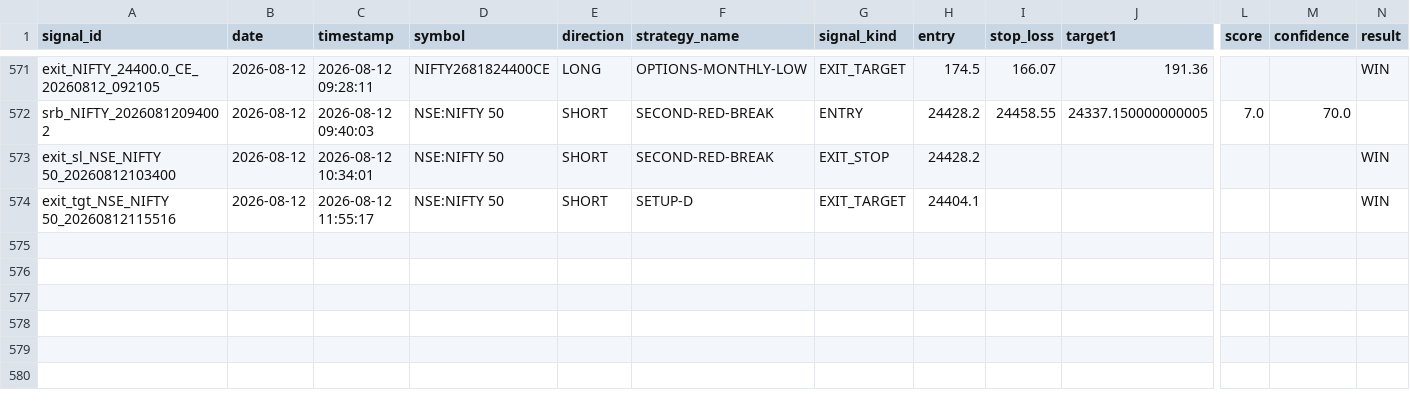
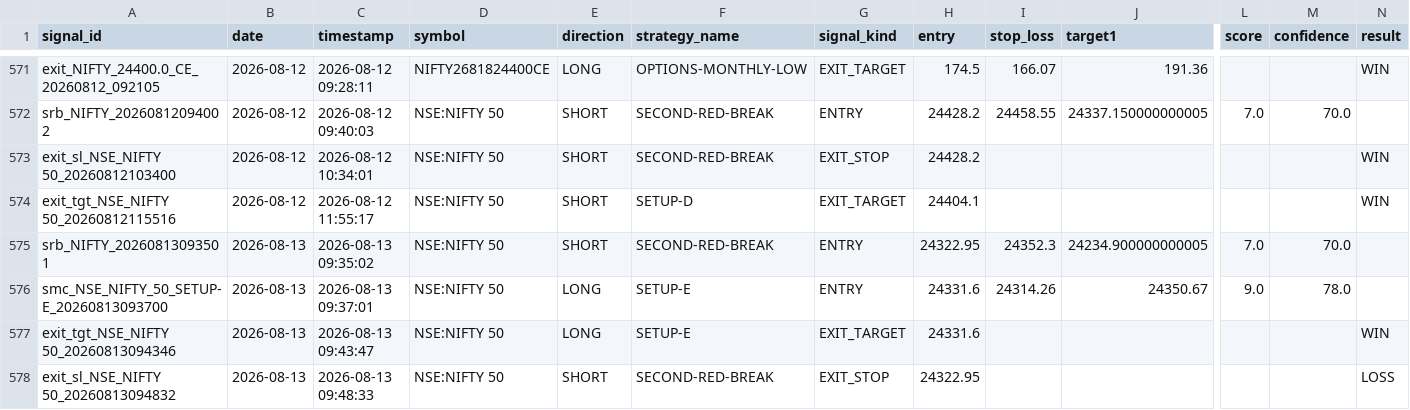
Before and after one commit to Gauravsingh257/stocks-with-gaurav, a CSV file: signal_history/signals_2026.csv, drawn as a sheet; only a part is shown, gaps mark what is left out; rows hold the shown columns only; the diff names each change by its address in the sheet, - before the commit and + after, or states it on an @@ line.

```diff
--- a/signal_history/signals_2026.csv
+++ b/signal_history/signals_2026.csv
+row 575: srb_NIFTY_20260813093501 | 2026-08-13 | 2026-08-13 09:35:02 | NSE:NIFTY 50 | SHORT | SECOND-RED-BREAK | ENTRY | 24322.95 | 24352.3 | 24234.900000000005 | 7.0 | 70.0
+row 576: smc_NSE_NIFTY_50_SETUP-E_20260813093700 | 2026-08-13 | 2026-08-13 09:37:01 | NSE:NIFTY 50 | LONG | SETUP-E | ENTRY | 24331.6 | 24314.26 | 24350.67 | 9.0 | 78.0
+row 577: exit_tgt_NSE_NIFTY 50_20260813094346 | 2026-08-13 | 2026-08-13 09:43:47 | NSE:NIFTY 50 | LONG | SETUP-E | EXIT_TARGET | 24331.6 |  |  |  |  | WIN
+row 578: exit_sl_NSE_NIFTY 50_20260813094832 | 2026-08-13 | 2026-08-13 09:48:33 | NSE:NIFTY 50 | SHORT | SECOND-RED-BREAK | EXIT_STOP | 24322.95 |  |  |  |  | LOSS
```
